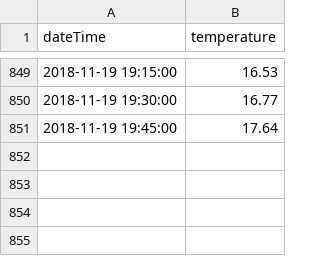
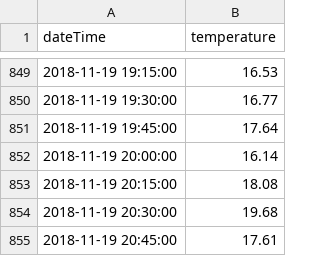
Before and after one commit to bryanhonof/Smart-Systems-Assignment-1, a CSV file: Python/data/data.csv, drawn as a sheet; only a part is shown, gaps mark what is left out; the diff names each change by its address in the sheet, - before the commit and + after, or states it on an @@ line.

Commit message:
modified:   Python/1_entry_notebook.ipynb 	modified:   Python/2_get_data.ipynb 	modified:   Python/5_fitting_and_predicting.ipynb 	modified:   Python/data/data.csv

```diff
--- a/Python/data/data.csv
+++ b/Python/data/data.csv
+row 852: 2018-11-19 20:00:00 | 16.14
+row 853: 2018-11-19 20:15:00 | 18.08
+row 854: 2018-11-19 20:30:00 | 19.68
+row 855: 2018-11-19 20:45:00 | 17.61
```
Also changed, not shown: 3 other files.
